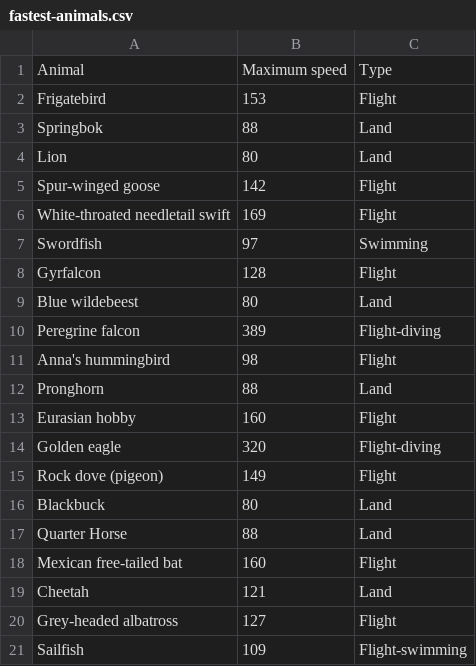
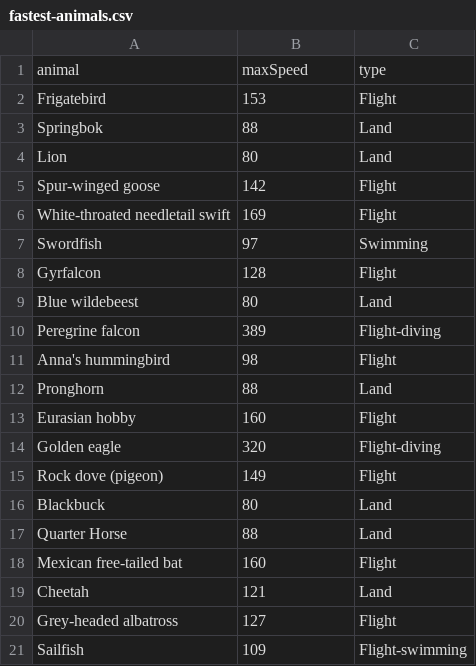
Before and after one commit to AndreLovichi/nsi-resources, a CSV file: dist/animals/fastest-animals.csv, drawn as a sheet; removed rows and columns are numbered as before the commit, all else as after; the diff names each change by its address in the sheet, - before the commit and + after, or states it on an @@ line.

Commit message:
Change field names

```diff
--- a/dist/animals/fastest-animals.csv
+++ b/dist/animals/fastest-animals.csv
-row 1: Animal | Maximum speed | Type
+row 1: animal | maxSpeed | type
```
